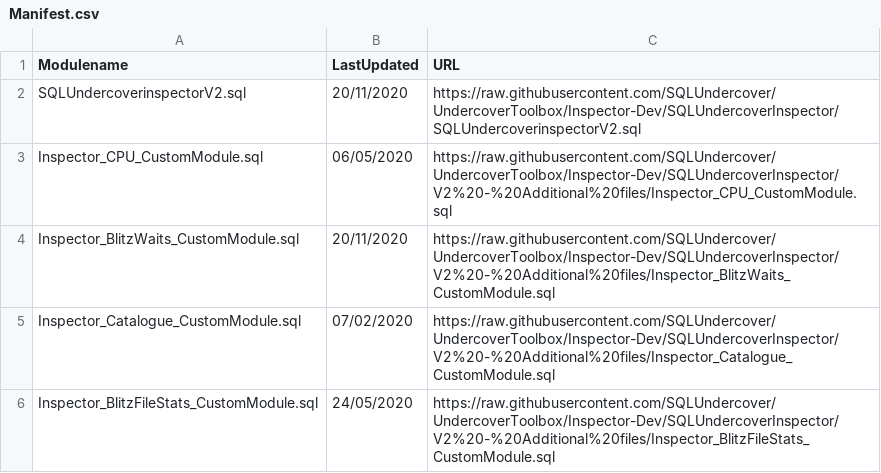
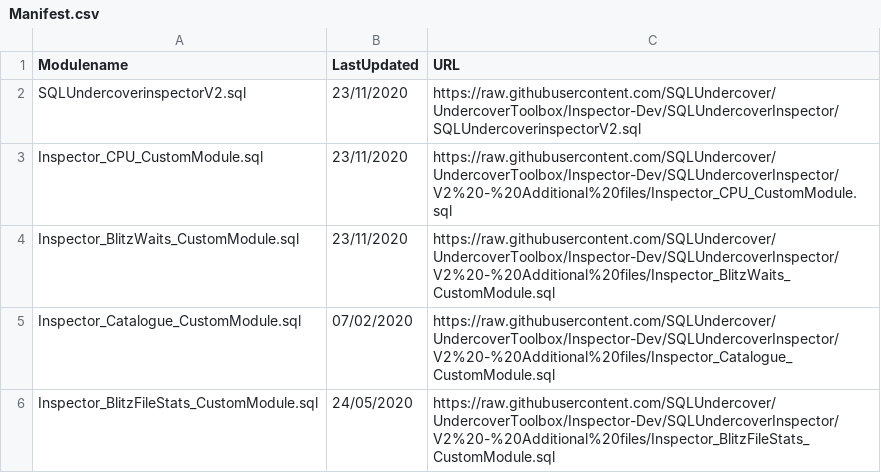
Before and after one commit to SQLUndercover/UndercoverToolbox, a CSV file: SQLUndercoverInspector/V2 - Additional files/Manifest.csv, drawn as a sheet.

Commit message:
Added ServerSettingThresholds
Added ServerSettingThresholds
Updated Manifest revision dates
updated Powershell auto update to use Inspector Dev branch for testing

```diff
--- a/SQLUndercoverInspector/V2 - Additional files/Manifest.csv
+++ b/SQLUndercoverInspector/V2 - Additional files/Manifest.csv
@@ -1,5 +1,5 @@
 Modulename,LastUpdated,URL
-SQLUndercoverinspectorV2.sql,20/11/2020,https://raw.githubusercontent.com/SQLUndercover/UndercoverToolbox/Inspector-Dev/SQLUndercoverInspector/SQLUndercoverinspectorV2.sql
-Inspector_CPU_CustomModule.sql,06/05/2020,https://raw.githubusercontent.com/SQLUndercover/UndercoverToolbox/Inspector-Dev/SQLUndercoverInspector/V2%20-%20Additional%20files/Inspector_CPU_CustomModule.sql
-Inspector_BlitzWaits_CustomModule.sql,20/11/2020,https://raw.githubusercontent.com/SQLUndercover/UndercoverToolbox/Inspector-Dev/SQLUndercoverInspector/V2%20-%20Additional%20files/Inspector_BlitzWaits_CustomModule.sql
+SQLUndercoverinspectorV2.sql,23/11/2020,https://raw.githubusercontent.com/SQLUndercover/UndercoverToolbox/Inspector-Dev/SQLUndercoverInspector/SQLUndercoverinspectorV2.sql
+Inspector_CPU_CustomModule.sql,23/11/2020,https://raw.githubusercontent.com/SQLUndercover/UndercoverToolbox/Inspector-Dev/SQLUndercoverInspector/V2%20-%20Additional%20files/Inspector_CPU_CustomModule.sql
+Inspector_BlitzWaits_CustomModule.sql,23/11/2020,https://raw.githubusercontent.com/SQLUndercover/UndercoverToolbox/Inspector-Dev/SQLUndercoverInspector/V2%20-%20Additional%20files/Inspector_BlitzWaits_CustomModule.sql
 Inspector_Catalogue_CustomModule.sql,07/02/2020,https://raw.githubusercontent.com/SQLUndercover/UndercoverToolbox/Inspector-Dev/SQLUndercoverInspector/V2%20-%20Additional%20files/Inspector_Catalogue_CustomModule.sql
```
Also changed, not shown: 4 other files.
